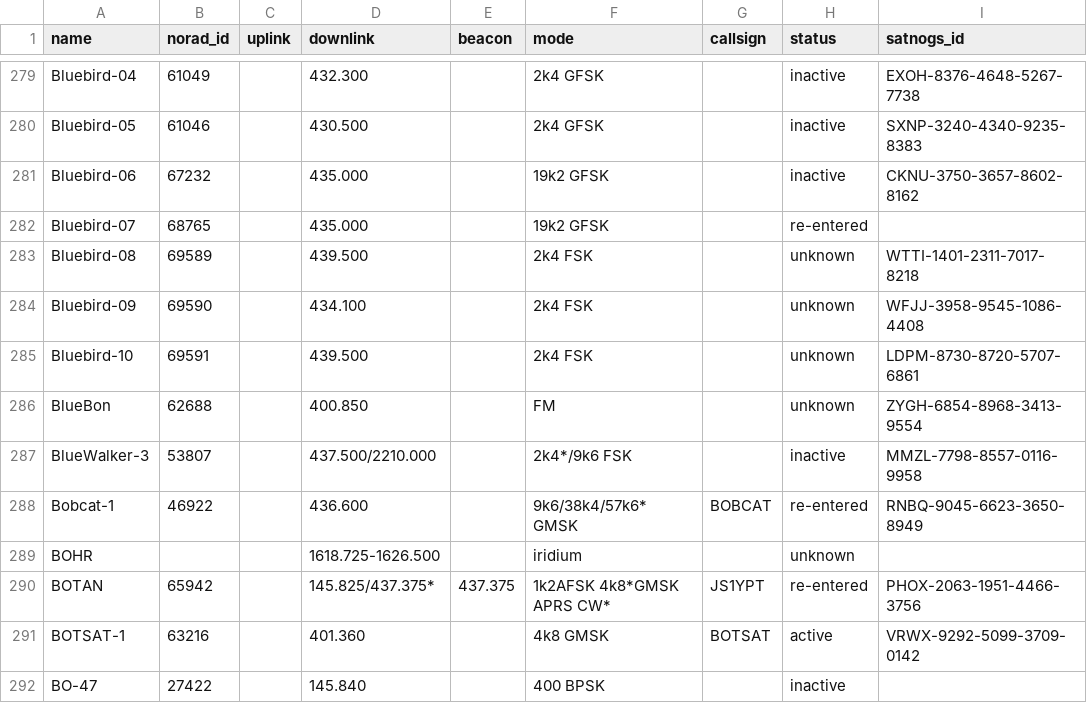
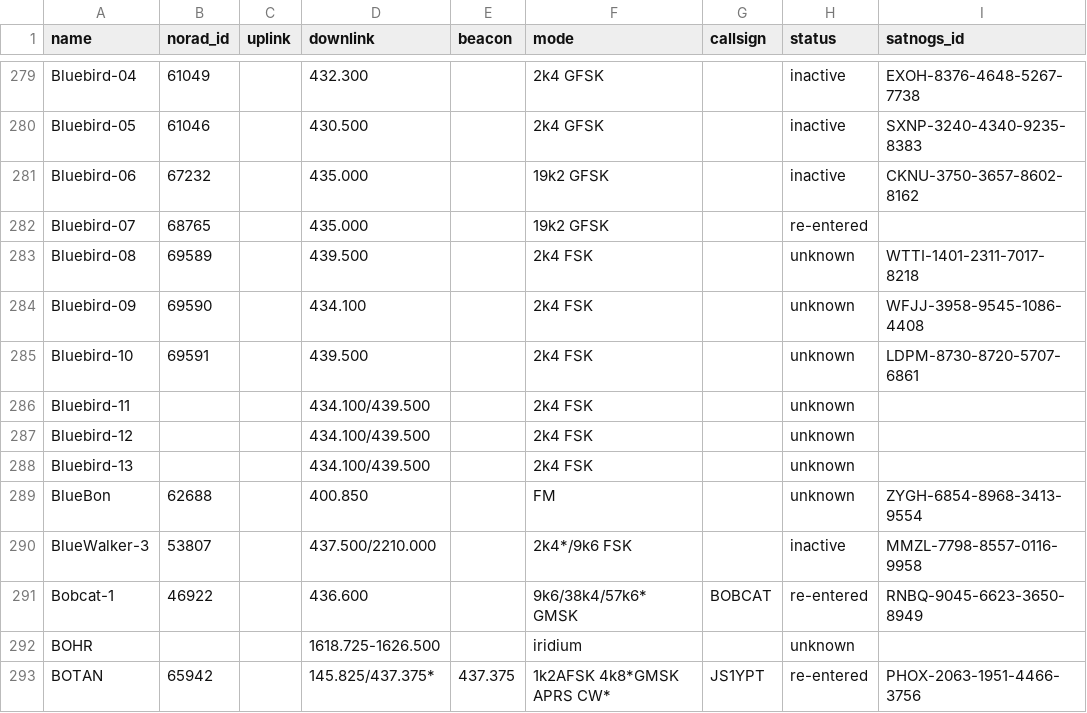
Before and after one commit to palewire/amateur-satellite-database, a CSV file: data/amsat-all-frequencies.csv, drawn as a sheet; only a part is shown, gaps mark what is left out; the shorter side is filled out with more unchanged rows; the diff names each change by its address in the sheet, - before the commit and + after, or states it on an @@ line.

```diff
--- a/data/amsat-all-frequencies.csv
+++ b/data/amsat-all-frequencies.csv
+row 286: Bluebird-11 |  |  | 434.100/439.500 |  | 2k4 FSK |  | unknown
+row 287: Bluebird-12 |  |  | 434.100/439.500 |  | 2k4 FSK |  | unknown
+row 288: Bluebird-13 |  |  | 434.100/439.500 |  | 2k4 FSK |  | unknown
```
Also changed, not shown: data/satnogs.csv, 2 other files.
